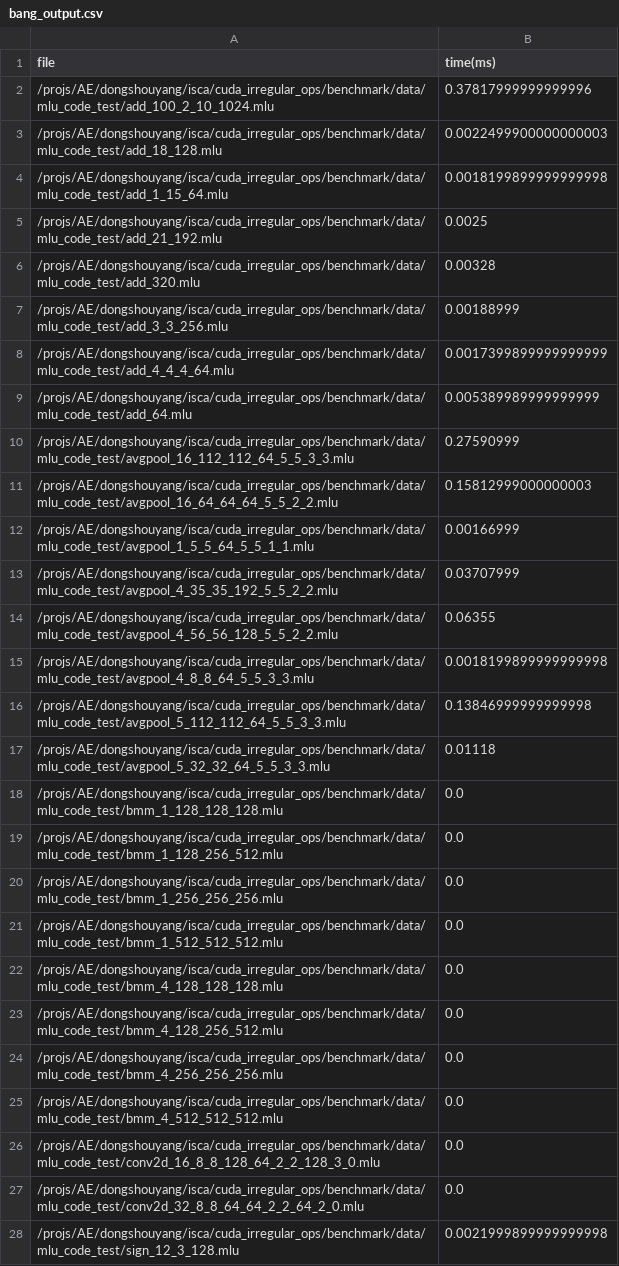
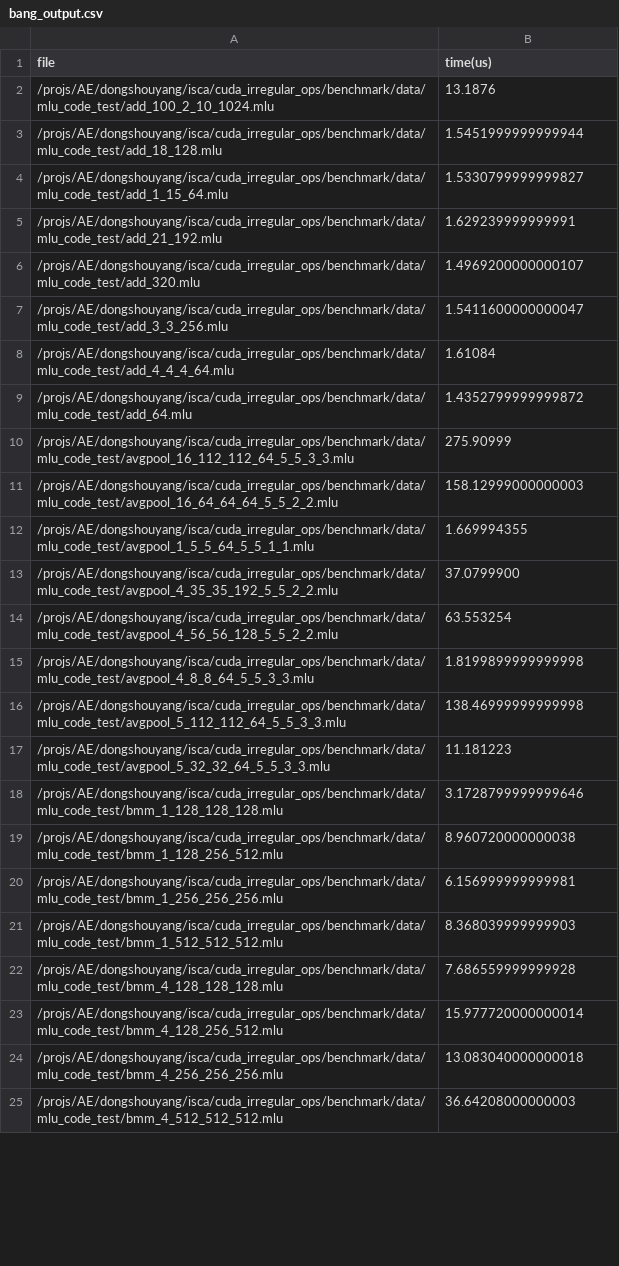
Before and after one commit to ShouyangDong/cuda_irregular_ops, a CSV file: benchmark/perf/bang_output.csv, drawn as a sheet; only a part is shown; the diff covers the shown part only.

```diff
--- a/benchmark/perf/bang_output.csv
+++ b/benchmark/perf/bang_output.csv
@@ -1,28 +1,25 @@
-file,time(ms)
-/projs/AE/dongshouyang/isca/cuda_irregular_ops/benchmark/data/mlu_code_test/add_100_2_10_1024.mlu,0.37817999999999996
-/projs/AE/dongshouyang/isca/cuda_irregular_ops/benchmark/data/mlu_code_test/add_18_128.mlu,0.0022499900000000003
-/projs/AE/dongshouyang/isca/cuda_irregular_ops/benchmark/data/mlu_code_test/add_1_15_64.mlu,0.0018199899999999998
-/projs/AE/dongshouyang/isca/cuda_irregular_ops/benchmark/data/mlu_code_test/add_21_192.mlu,0.0025
-/projs/AE/dongshouyang/isca/cuda_irregular_ops/benchmark/data/mlu_code_test/add_320.mlu,0.00328
-/projs/AE/dongshouyang/isca/cuda_irregular_ops/benchmark/data/mlu_code_test/add_3_3_256.mlu,0.00188999
-/projs/AE/dongshouyang/isca/cuda_irregular_ops/benchmark/data/mlu_code_test/add_4_4_4_64.mlu,0.0017399899999999999
-/projs/AE/dongshouyang/isca/cuda_irregular_ops/benchmark/data/mlu_code_test/add_64.mlu,0.005389989999999999
-/projs/AE/dongshouyang/isca/cuda_irregular_ops/benchmark/data/mlu_code_test/avgpool_16_112_112_64_5_5_3_3.mlu,0.27590999
-/projs/AE/dongshouyang/isca/cuda_irregular_ops/benchmark/data/mlu_code_test/avgpool_16_64_64_64_5_5_2_2.mlu,0.15812999000000003
-/projs/AE/dongshouyang/isca/cuda_irregular_ops/benchmark/data/mlu_code_test/avgpool_1_5_5_64_5_5_1_1.mlu,0.00166999
-/projs/AE/dongshouyang/isca/cuda_irregular_ops/benchmark/data/mlu_code_test/avgpool_4_35_35_192_5_5_2_2.mlu,0.03707999
-/projs/AE/dongshouyang/isca/cuda_irregular_ops/benchmark/data/mlu_code_test/avgpool_4_56_56_128_5_5_2_2.mlu,0.06355
-/projs/AE/dongshouyang/isca/cuda_irregular_ops/benchmark/data/mlu_code_test/avgpool_4_8_8_64_5_5_3_3.mlu,0.0018199899999999998
-/projs/AE/dongshouyang/isca/cuda_irregular_ops/benchmark/data/mlu_code_test/avgpool_5_112_112_64_5_5_3_3.mlu,0.13846999999999998
-/projs/AE/dongshouyang/isca/cuda_irregular_ops/benchmark/data/mlu_code_test/avgpool_5_32_32_64_5_5_3_3.mlu,0.01118
-/projs/AE/dongshouyang/isca/cuda_irregular_ops/benchmark/data/mlu_code_test/bmm_1_128_128_128.mlu,0.0
-/projs/AE/dongshouyang/isca/cuda_irregular_ops/benchmark/data/mlu_code_test/bmm_1_128_256_512.mlu,0.0
-/projs/AE/dongshouyang/isca/cuda_irregular_ops/benchmark/data/mlu_code_test/bmm_1_256_256_256.mlu,0.0
-/projs/AE/dongshouyang/isca/cuda_irregular_ops/benchmark/data/mlu_code_test/bmm_1_512_512_512.mlu,0.0
-/projs/AE/dongshouyang/isca/cuda_irregular_ops/benchmark/data/mlu_code_test/bmm_4_128_128_128.mlu,0.0
-/projs/AE/dongshouyang/isca/cuda_irregular_ops/benchmark/data/mlu_code_test/bmm_4_128_256_512.mlu,0.0
-/projs/AE/dongshouyang/isca/cuda_irregular_ops/benchmark/data/mlu_code_test/bmm_4_256_256_256.mlu,0.0
-/projs/AE/dongshouyang/isca/cuda_irregular_ops/benchmark/data/mlu_code_test/bmm_4_512_512_512.mlu,0.0
-/projs/AE/dongshouyang/isca/cuda_irregular_ops/benchmark/data/mlu_code_test/conv2d_16_8_8_128_64_2_2_128_3_0.mlu,0.0
-/projs/AE/dongshouyang/isca/cuda_irregular_ops/benchmark/data/mlu_code_test/conv2d_32_8_8_64_64_2_2_64_2_0.mlu,0.0
-/projs/AE/dongshouyang/isca/cuda_irregular_ops/benchmark/data/mlu_code_test/sign_12_3_128.mlu,0.0021999899999999998
+file,time(us)
+/projs/AE/dongshouyang/isca/cuda_irregular_ops/benchmark/data/mlu_code_test/add_100_2_10_1024.mlu,13.1876
+/projs/AE/dongshouyang/isca/cuda_irregular_ops/benchmark/data/mlu_code_test/add_18_128.mlu,1.5451999999999944
+/projs/AE/dongshouyang/isca/cuda_irregular_ops/benchmark/data/mlu_code_test/add_1_15_64.mlu,1.5330799999999827
+/projs/AE/dongshouyang/isca/cuda_irregular_ops/benchmark/data/mlu_code_test/add_21_192.mlu,1.629239999999991
+/projs/AE/dongshouyang/isca/cuda_irregular_ops/benchmark/data/mlu_code_test/add_320.mlu,1.4969200000000107
+/projs/AE/dongshouyang/isca/cuda_irregular_ops/benchmark/data/mlu_code_test/add_3_3_256.mlu,1.5411600000000047
+/projs/AE/dongshouyang/isca/cuda_irregular_ops/benchmark/data/mlu_code_test/add_4_4_4_64.mlu,1.61084
+/projs/AE/dongshouyang/isca/cuda_irregular_ops/benchmark/data/mlu_code_test/add_64.mlu,1.4352799999999872
+/projs/AE/dongshouyang/isca/cuda_irregular_ops/benchmark/data/mlu_code_test/avgpool_16_112_112_64_5_5_3_3.mlu,275.90999
+/projs/AE/dongshouyang/isca/cuda_irregular_ops/benchmark/data/mlu_code_test/avgpool_16_64_64_64_5_5_2_2.mlu,158.12999000000003
+/projs/AE/dongshouyang/isca/cuda_irregular_ops/benchmark/data/mlu_code_test/avgpool_1_5_5_64_5_5_1_1.mlu,1.669994355
+/projs/AE/dongshouyang/isca/cuda_irregular_ops/benchmark/data/mlu_code_test/avgpool_4_35_35_192_5_5_2_2.mlu,37.0799900
+/projs/AE/dongshouyang/isca/cuda_irregular_ops/benchmark/data/mlu_code_test/avgpool_4_56_56_128_5_5_2_2.mlu,63.553254
+/projs/AE/dongshouyang/isca/cuda_irregular_ops/benchmark/data/mlu_code_test/avgpool_4_8_8_64_5_5_3_3.mlu,1.8199899999999998
+/projs/AE/dongshouyang/isca/cuda_irregular_ops/benchmark/data/mlu_code_test/avgpool_5_112_112_64_5_5_3_3.mlu,138.46999999999998
+/projs/AE/dongshouyang/isca/cuda_irregular_ops/benchmark/data/mlu_code_test/avgpool_5_32_32_64_5_5_3_3.mlu,11.181223
+/projs/AE/dongshouyang/isca/cuda_irregular_ops/benchmark/data/mlu_code_test/bmm_1_128_128_128.mlu,3.1728799999999646
+/projs/AE/dongshouyang/isca/cuda_irregular_ops/benchmark/data/mlu_code_test/bmm_1_128_256_512.mlu,8.960720000000038
+/projs/AE/dongshouyang/isca/cuda_irregular_ops/benchmark/data/mlu_code_test/bmm_1_256_256_256.mlu,6.156999999999981
+/projs/AE/dongshouyang/isca/cuda_irregular_ops/benchmark/data/mlu_code_test/bmm_1_512_512_512.mlu,8.368039999999903
+/projs/AE/dongshouyang/isca/cuda_irregular_ops/benchmark/data/mlu_code_test/bmm_4_128_128_128.mlu,7.686559999999928
+/projs/AE/dongshouyang/isca/cuda_irregular_ops/benchmark/data/mlu_code_test/bmm_4_128_256_512.mlu,15.977720000000014
+/projs/AE/dongshouyang/isca/cuda_irregular_ops/benchmark/data/mlu_code_test/bmm_4_256_256_256.mlu,13.083040000000018
+/projs/AE/dongshouyang/isca/cuda_irregular_ops/benchmark/data/mlu_code_test/bmm_4_512_512_512.mlu,36.64208000000003
```
Also changed, not shown: 21 added rows, 18 removed rows and 75 edited cells elsewhere in this file.
